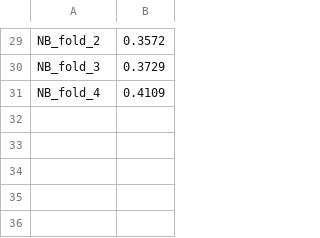
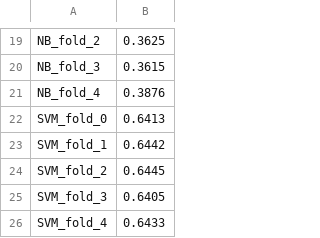
Before and after one commit to Faisalse/Intrusion_Detection_Framework_using_Machine_Learning, a CSV file: results/multi/defaultHyperparameters/results_with_folding.csv, drawn as a sheet; only a part is shown, gaps mark what is left out; addresses are those after the commit; the diff covers the shown part only; the diff names each change by its address in the sheet, - before the commit and + after, or states it on an @@ line.

```diff
--- a/results/multi/defaultHyperparameters/results_with_folding.csv
+++ b/results/multi/defaultHyperparameters/results_with_folding.csv
-B19: 0.3572
+B19: 0.3625
-B20: 0.3729
+B20: 0.3615
-B21: 0.4109
+B21: 0.3876
+row 22: SVM_fold_0 | 0.6413
+row 23: SVM_fold_1 | 0.6442
+row 24: SVM_fold_2 | 0.6445
+row 25: SVM_fold_3 | 0.6405
+row 26: SVM_fold_4 | 0.6433
```
Also changed, not shown: 10 removed rows and 18 edited cells elsewhere in this file, catboost_info/learn_error.tsv, catboost_info/time_left.tsv, 27 other files.
